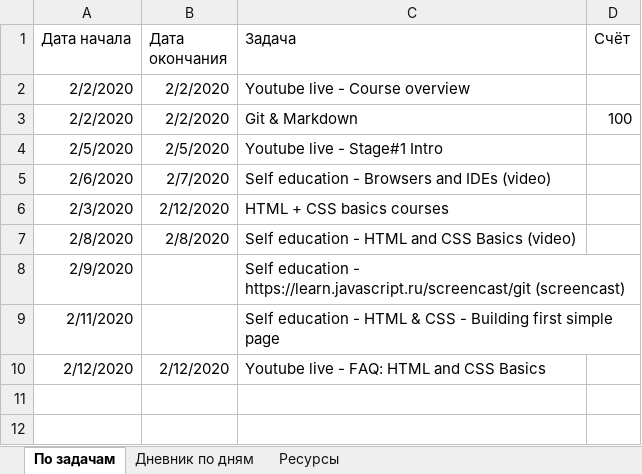
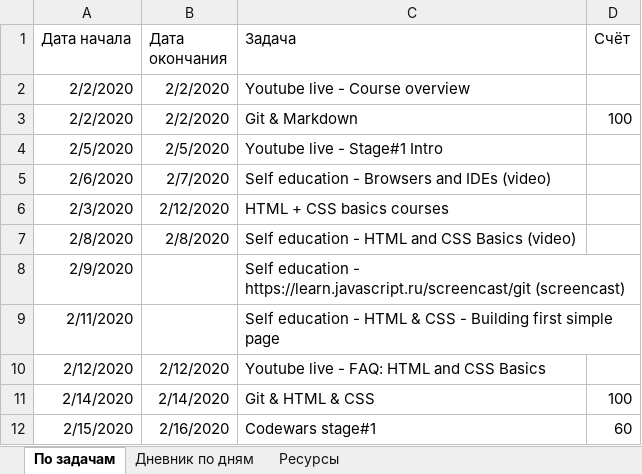
Before and after one commit to AndreiMedvedevSaratov/My_Learning_Diary, an Excel workbook: My_Diary.xlsx, sheet По задачам, drawn as a sheet; values as stored, in another font and other column widths than the file's, no borders; the diff names each change by its address in the sheet, - before the commit and + after, or states it on an @@ line.

Commit message:
Update My_Diary.xlsx

```diff
--- a/My_Diary.xlsx (sheet По задачам)
+++ b/My_Diary.xlsx (sheet По задачам)
+row 11: 2/14/2020 | 2/14/2020 | Git & HTML & CSS | 100
+row 12: 2/15/2020 | 2/16/2020 | Codewars stage#1 | 60
```
Also changed, not shown: sheet Дневник по дням.
